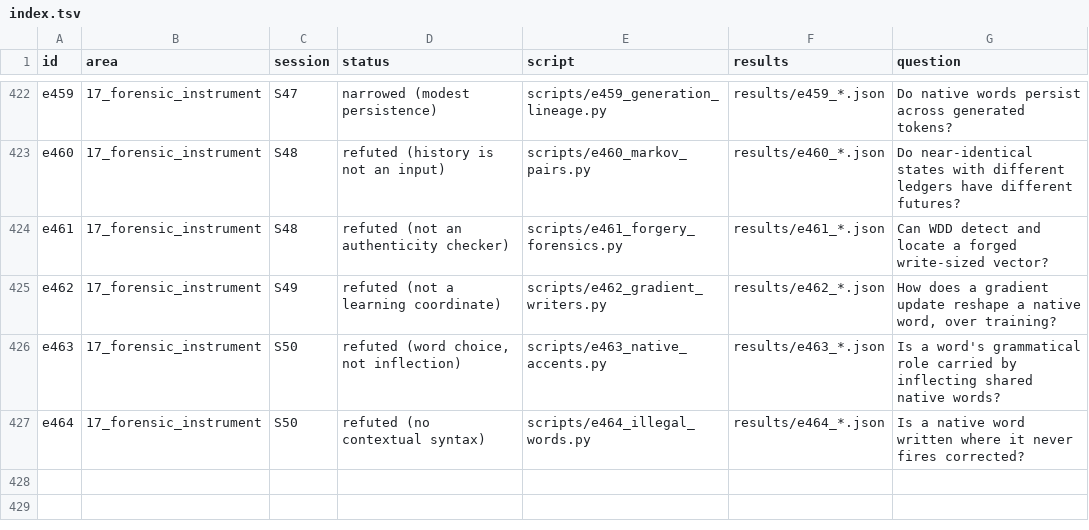
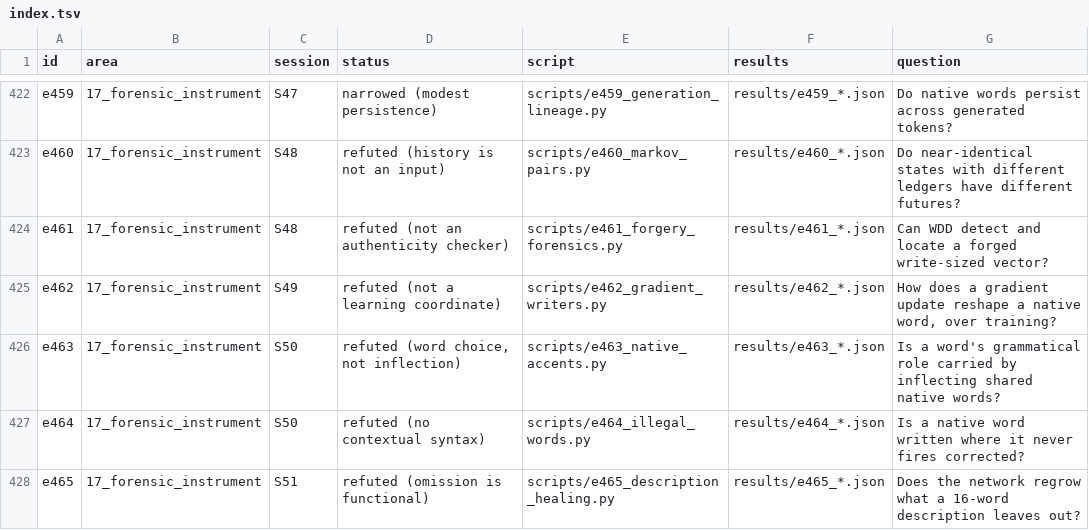
Before and after one commit to sunmoonron/wdd-descendants, a TSV file: docs/atlas/index.tsv, drawn as a sheet; only a part is shown, gaps mark what is left out; the diff names each change by its address in the sheet, - before the commit and + after, or states it on an @@ line.

```diff
--- a/docs/atlas/index.tsv
+++ b/docs/atlas/index.tsv
+row 428: e465 | 17_forensic_instrument | S51 | refuted (omission is functional) | scripts/e465_description_healing.py | results/e465_*.json | Does the network regrow what a 16-word description leaves out?
```
Also changed, not shown: 12 other files.
